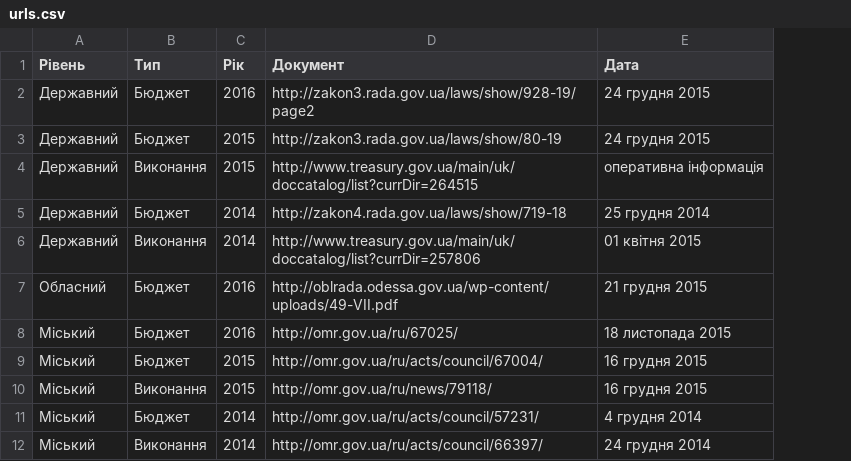
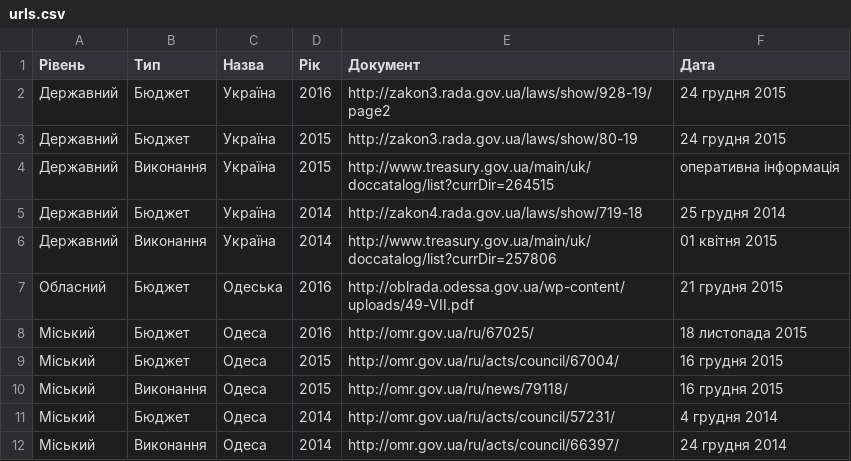
Before and after one commit to datagovua/budget, a CSV file: source-data/urls.csv, drawn as a sheet; the diff names each change by its address in the sheet, - before the commit and + after, or states it on an @@ line.

Commit message:
Update urls.csv

```diff
--- a/source-data/urls.csv
+++ b/source-data/urls.csv
+column C (Назва), rows 2-12: Україна | Україна | Україна | Україна | Україна | Одеська | Одеса | Одеса | Одеса | Одеса | Одеса
```
